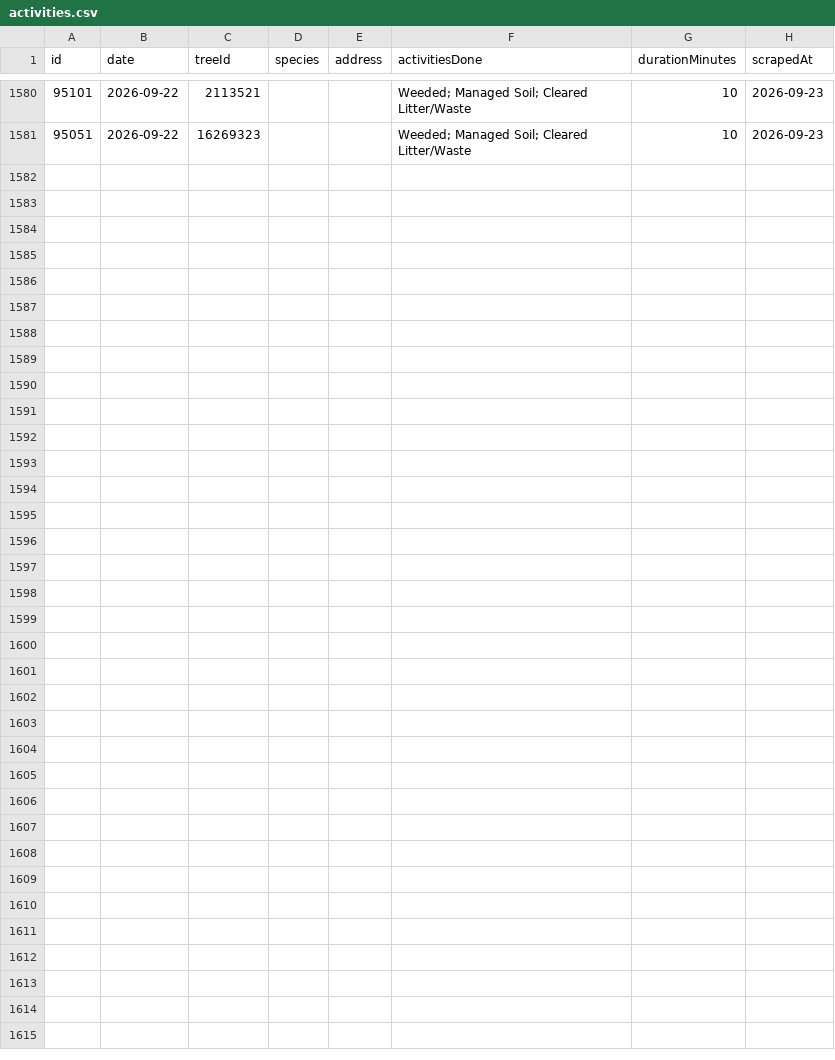
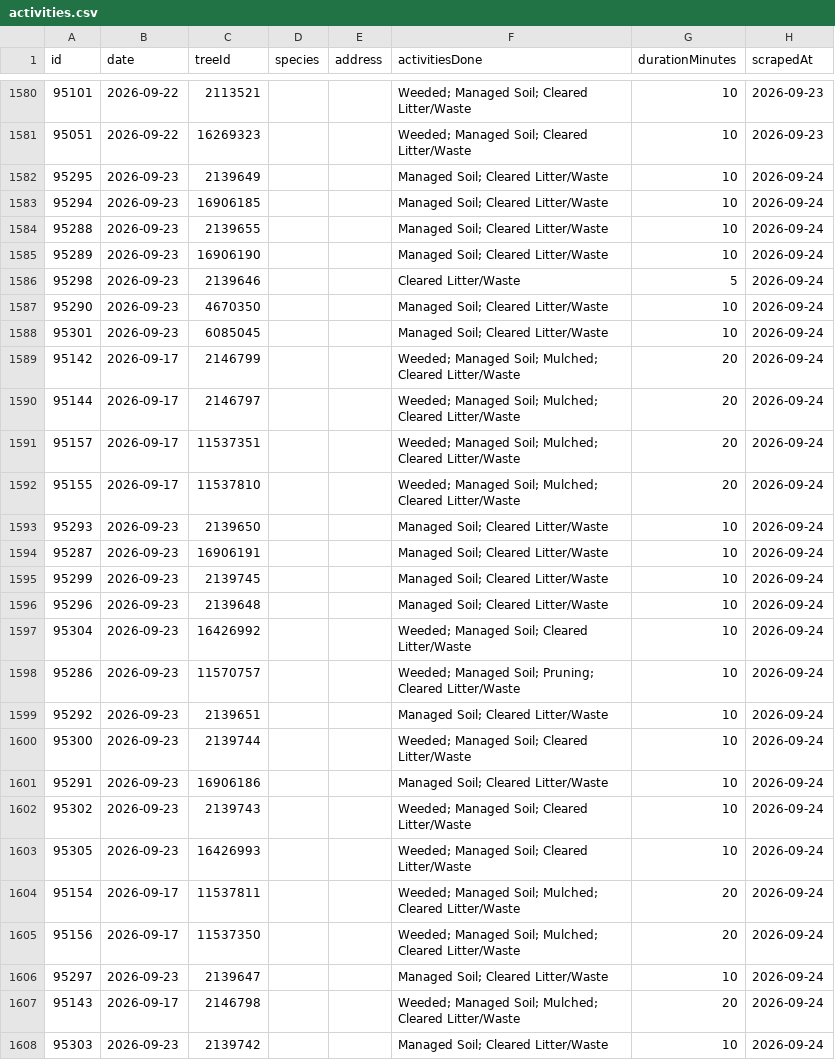
Before and after one commit to hadas-lesecologycenter/nyc-tree-dashboard, a CSV file: data/activities.csv, drawn as a sheet; only a part is shown, gaps mark what is left out; the diff names each change by its address in the sheet, - before the commit and + after, or states it on an @@ line.

Commit message:
Sync 2026-09-24 (+27 activities)

```diff
--- a/data/activities.csv
+++ b/data/activities.csv
+row 1582: 95295 | 2026-09-23 | 2139649 |  |  | Managed Soil; Cleared Litter/Waste | 10 | 2026-09-24
+row 1583: 95294 | 2026-09-23 | 16906185 |  |  | Managed Soil; Cleared Litter/Waste | 10 | 2026-09-24
+row 1584: 95288 | 2026-09-23 | 2139655 |  |  | Managed Soil; Cleared Litter/Waste | 10 | 2026-09-24
+row 1585: 95289 | 2026-09-23 | 16906190 |  |  | Managed Soil; Cleared Litter/Waste | 10 | 2026-09-24
+row 1586: 95298 | 2026-09-23 | 2139646 |  |  | Cleared Litter/Waste | 5 | 2026-09-24
+row 1587: 95290 | 2026-09-23 | 4670350 |  |  | Managed Soil; Cleared Litter/Waste | 10 | 2026-09-24
+row 1588: 95301 | 2026-09-23 | 6085045 |  |  | Managed Soil; Cleared Litter/Waste | 10 | 2026-09-24
+row 1589: 95142 | 2026-09-17 | 2146799 |  |  | Weeded; Managed Soil; Mulched; Cleared Litter/Waste | 20 | 2026-09-24
+row 1590: 95144 | 2026-09-17 | 2146797 |  |  | Weeded; Managed Soil; Mulched; Cleared Litter/Waste | 20 | 2026-09-24
+row 1591: 95157 | 2026-09-17 | 11537351 |  |  | Weeded; Managed Soil; Mulched; Cleared Litter/Waste | 20 | 2026-09-24
+row 1592: 95155 | 2026-09-17 | 11537810 |  |  | Weeded; Managed Soil; Mulched; Cleared Litter/Waste | 20 | 2026-09-24
+row 1593: 95293 | 2026-09-23 | 2139650 |  |  | Managed Soil; Cleared Litter/Waste | 10 | 2026-09-24
+row 1594: 95287 | 2026-09-23 | 16906191 |  |  | Managed Soil; Cleared Litter/Waste | 10 | 2026-09-24
+row 1595: 95299 | 2026-09-23 | 2139745 |  |  | Managed Soil; Cleared Litter/Waste | 10 | 2026-09-24
+row 1596: 95296 | 2026-09-23 | 2139648 |  |  | Managed Soil; Cleared Litter/Waste | 10 | 2026-09-24
+row 1597: 95304 | 2026-09-23 | 16426992 |  |  | Weeded; Managed Soil; Cleared Litter/Waste | 10 | 2026-09-24
+row 1598: 95286 | 2026-09-23 | 11570757 |  |  | Weeded; Managed Soil; Pruning; Cleared Litter/Waste | 10 | 2026-09-24
+row 1599: 95292 | 2026-09-23 | 2139651 |  |  | Managed Soil; Cleared Litter/Waste | 10 | 2026-09-24
+row 1600: 95300 | 2026-09-23 | 2139744 |  |  | Weeded; Managed Soil; Cleared Litter/Waste | 10 | 2026-09-24
+row 1601: 95291 | 2026-09-23 | 16906186 |  |  | Managed Soil; Cleared Litter/Waste | 10 | 2026-09-24
+row 1602: 95302 | 2026-09-23 | 2139743 |  |  | Weeded; Managed Soil; Cleared Litter/Waste | 10 | 2026-09-24
+row 1603: 95305 | 2026-09-23 | 16426993 |  |  | Weeded; Managed Soil; Cleared Litter/Waste | 10 | 2026-09-24
+row 1604: 95154 | 2026-09-17 | 11537811 |  |  | Weeded; Managed Soil; Mulched; Cleared Litter/Waste | 20 | 2026-09-24
+row 1605: 95156 | 2026-09-17 | 11537350 |  |  | Weeded; Managed Soil; Mulched; Cleared Litter/Waste | 20 | 2026-09-24
+row 1606: 95297 | 2026-09-23 | 2139647 |  |  | Managed Soil; Cleared Litter/Waste | 10 | 2026-09-24
+row 1607: 95143 | 2026-09-17 | 2146798 |  |  | Weeded; Managed Soil; Mulched; Cleared Litter/Waste | 20 | 2026-09-24
+row 1608: 95303 | 2026-09-23 | 2139742 |  |  | Managed Soil; Cleared Litter/Waste | 10 | 2026-09-24
```
